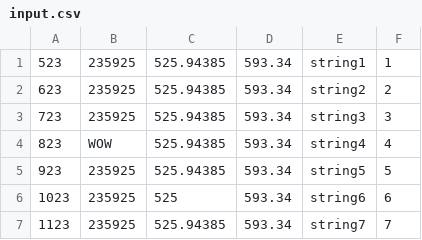
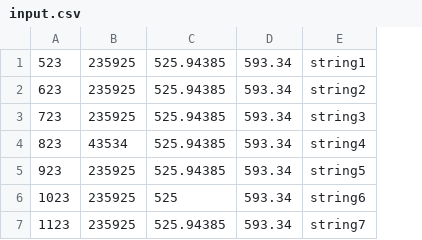
Before and after one commit to Andrvat/TemplateCSVParser, a CSV file: cmake-build-debug/input.csv, drawn as a sheet; the diff names each change by its address in the sheet, - before the commit and + after, or states it on an @@ line.

```diff
--- a/cmake-build-debug/input.csv
+++ b/cmake-build-debug/input.csv
-column F, rows 1-7: 1 | 2 | 3 | 4 | 5 | 6 | 7
-B4: WOW
+B4: 43534
```
Also changed, not shown: 31 other files.
